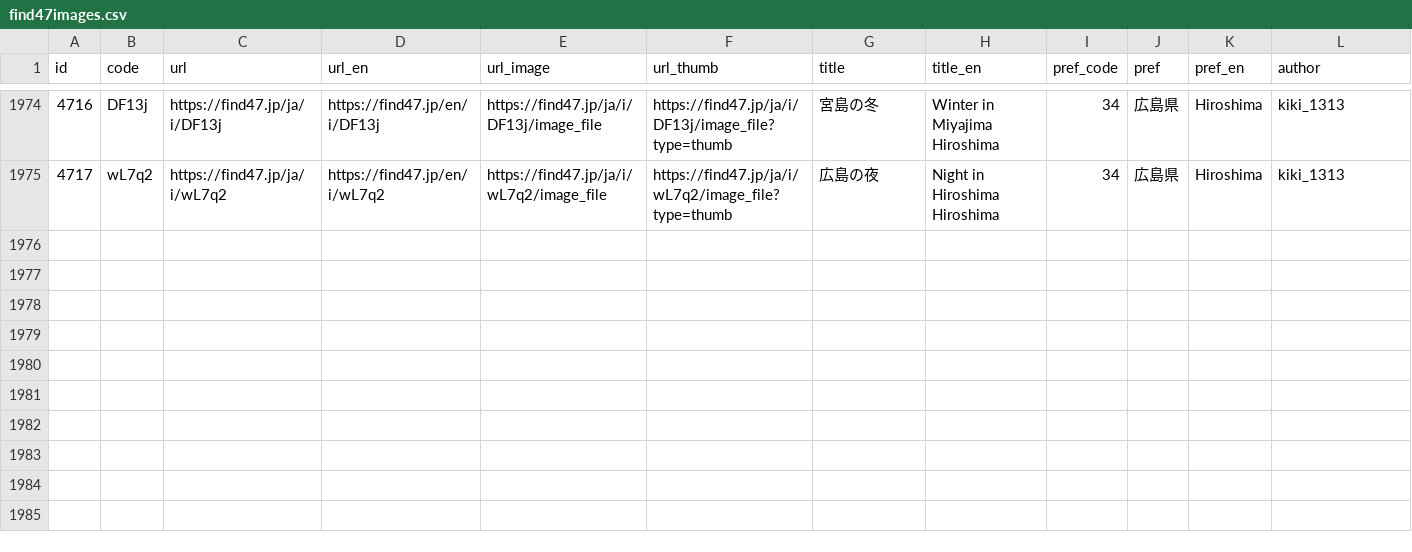
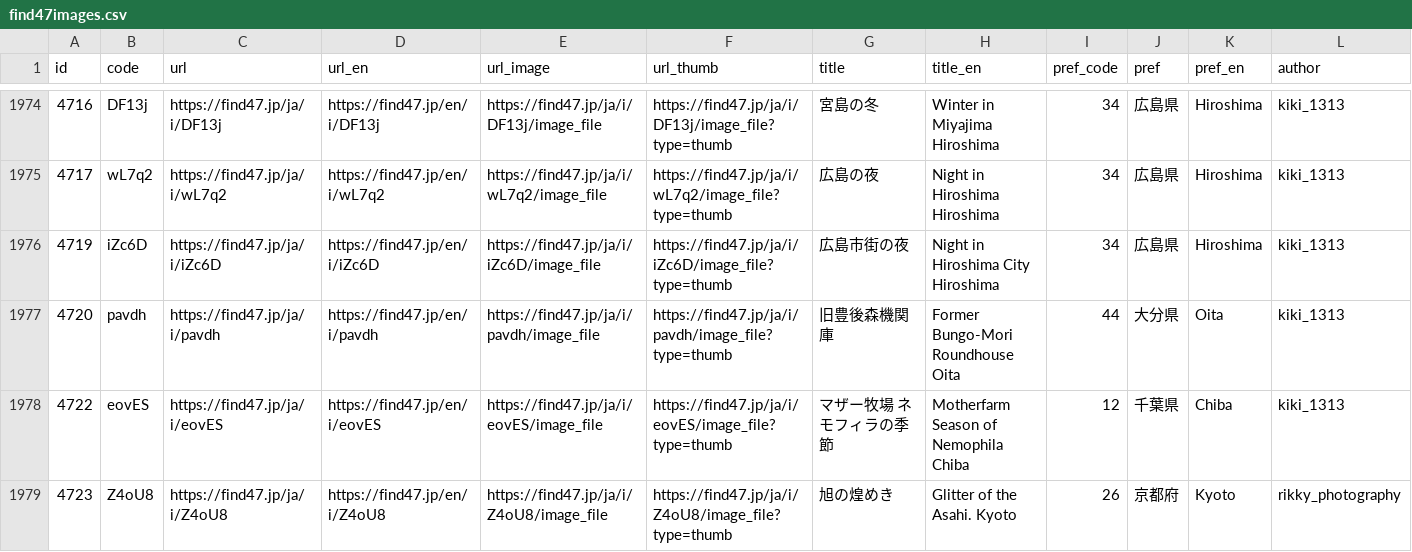
Before and after one commit to code4fukui/find47, a CSV file: find47images.csv, drawn as a sheet; only a part is shown, gaps mark what is left out; rows hold the shown columns only; the diff names each change by its address in the sheet, - before the commit and + after, or states it on an @@ line.

Commit message:
update data

```diff
--- a/find47images.csv
+++ b/find47images.csv
+row 1976: 4719 | iZc6D | https://find47.jp/ja/i/iZc6D | https://find47.jp/en/i/iZc6D | https://find47.jp/ja/i/iZc6D/image_file | https://find47.jp/ja/i/iZc6D/image_file?type=thumb | 広島市街の夜 | Night in Hiroshima City Hiroshima | 34 | 広島県 | Hiroshima | kiki_1313
+row 1977: 4720 | pavdh | https://find47.jp/ja/i/pavdh | https://find47.jp/en/i/pavdh | https://find47.jp/ja/i/pavdh/image_file | https://find47.jp/ja/i/pavdh/image_file?type=thumb | 旧豊後森機関庫 | Former Bungo-Mori Roundhouse Oita | 44 | 大分県 | Oita | kiki_1313
+row 1978: 4722 | eovES | https://find47.jp/ja/i/eovES | https://find47.jp/en/i/eovES | https://find47.jp/ja/i/eovES/image_file | https://find47.jp/ja/i/eovES/image_file?type=thumb | マザー牧場 ネモフィラの季節 | Motherfarm Season of Nemophila Chiba | 12 | 千葉県 | Chiba | kiki_1313
+row 1979: 4723 | Z4oU8 | https://find47.jp/ja/i/Z4oU8 | https://find47.jp/en/i/Z4oU8 | https://find47.jp/ja/i/Z4oU8/image_file | https://find47.jp/ja/i/Z4oU8/image_file?type=thumb | 旭の煌めき | Glitter of the Asahi. Kyoto | 26 | 京都府 | Kyoto | rikky_photography
```
Also changed, not shown: find47images_c.csv, 15 other files.
